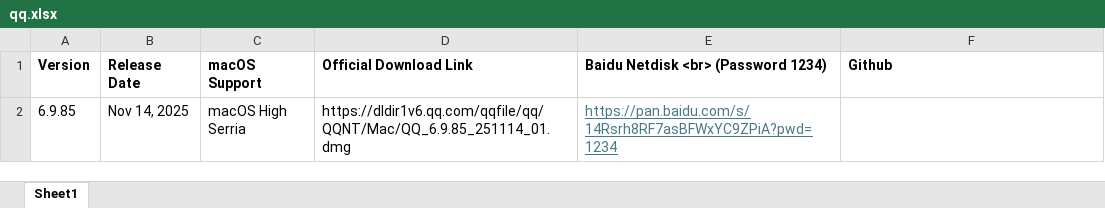
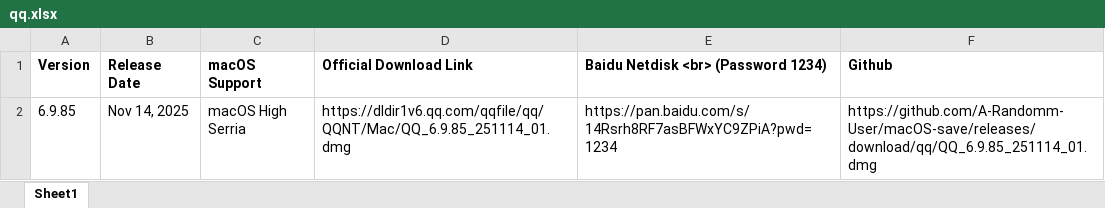
Before and after one commit to A-Randomm-User/macOS-save, an Excel workbook: qq.xlsx, sheet Sheet1, drawn as a sheet; values as stored, in another font and other column widths than the file's, no borders; the diff names each change by its address in the sheet, - before the commit and + after, or states it on an @@ line.

```diff
--- a/qq.xlsx (sheet Sheet1)
+++ b/qq.xlsx (sheet Sheet1)
@@ E2 underline: on → off, text colour: #467886 → black @@
-F2 (Github): (empty)
+F2 (Github): https://github.com/A-Randomm-User/macOS-save/releases/download/qq/QQ_6.9.85_251114_01.dmg
```
Also changed, not shown: 3 other files.
